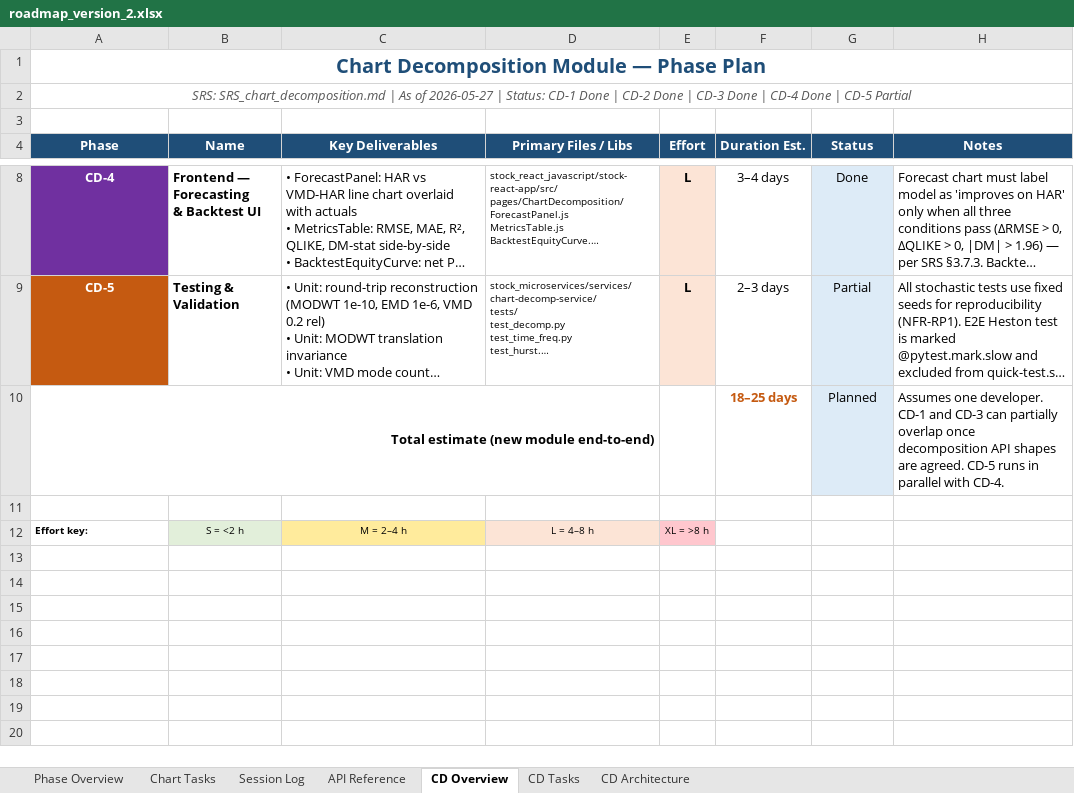
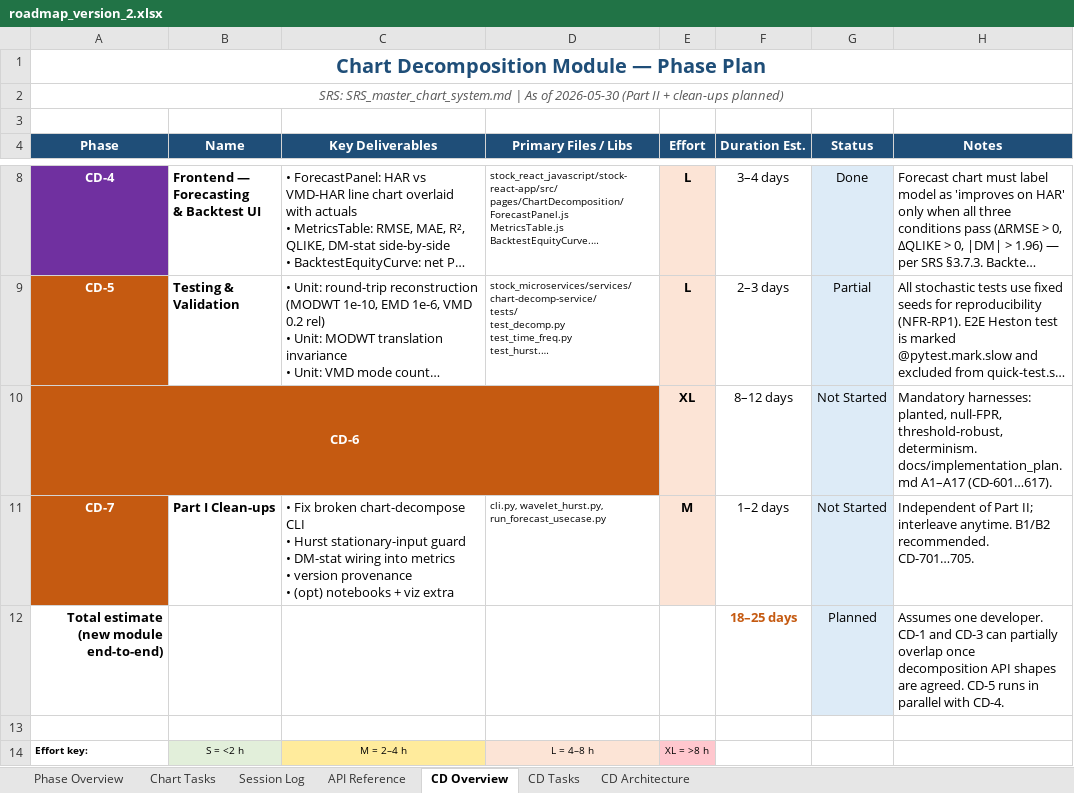
Before and after one commit to Tuanph1970/all_projects, an Excel workbook: stockpredict/roadmap_version_2.xlsx, sheet CD Overview, drawn as a sheet; only a part is shown, gaps mark what is left out; long unchanged cells end in …; values as stored, in another font and other column widths than the file's, no borders; removed rows and columns are numbered as before the commit, all else as after; ↵ is a line break in a cell; the diff names each change by its address in the sheet, - before the commit and + after, or states it on an @@ line.

```diff
--- a/stockpredict/roadmap_version_2.xlsx (sheet CD Overview)
+++ b/stockpredict/roadmap_version_2.xlsx (sheet CD Overview)
-A2 (Phase): SRS: SRS_chart_decomposition.md | As of 2026-05-27 | Status: CD-1 Done | CD-2 Done | CD-3 Done | CD-4 Done | CD-5 Partial
+A2 (Phase): SRS: SRS_master_chart_system.md | As of 2026-05-30 (Part II + clean-ups planned)
+row 10: CD-6 |  |  |  | XL | 8–12 days | Not Started | Mandatory harnesses: planted, null-FPR, threshold-robust, determinism. docs/implementation_plan.md A1–A17 (CD-601…617).
+row 11: CD-7 | Part I Clean-ups | • Fix broken chart-decompose CLI ↵ • Hurst stationary-input guard ↵ • DM-stat wiring into metrics ↵ • version provenance ↵ • (opt) notebooks + viz extra | cli.py, wavelet_hurst.py, run_forecast_usecase.py | M | 1–2 days | Not Started | Independent of Part II; interleave anytime. B1/B2 recommended. CD-701…705.
-A10:D10 merged
```
Also changed, not shown: sheet CD Tasks, sheet Session Log, 16 other files.
